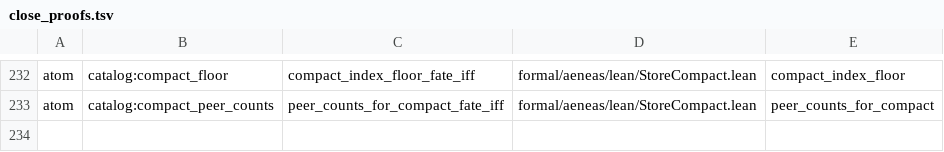
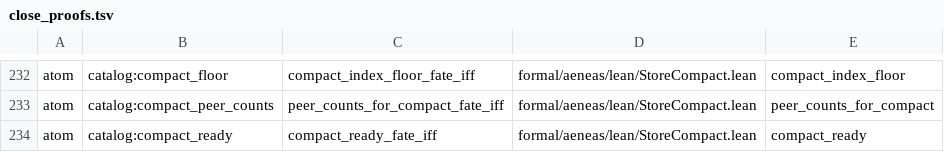
Before and after one commit to paulocsanz/pedradb, a TSV file: scripts/ratchet/close_proofs.tsv, drawn as a sheet; only a part is shown, gaps mark what is left out; the diff names each change by its address in the sheet, - before the commit and + after, or states it on an @@ line.

Commit message:
r0218 p1.1: atomo 4/10 compact_ready fate-iff (decide (min_applied > 0); zero nao compacta); floor 204->205 / extract 74->73

```diff
--- a/scripts/ratchet/close_proofs.tsv
+++ b/scripts/ratchet/close_proofs.tsv
+row 234: atom | catalog:compact_ready | compact_ready_fate_iff | formal/aeneas/lean/StoreCompact.lean | compact_ready
```
Also changed, not shown: scripts/ratchet/proof_depth.tsv, 5 other files.
